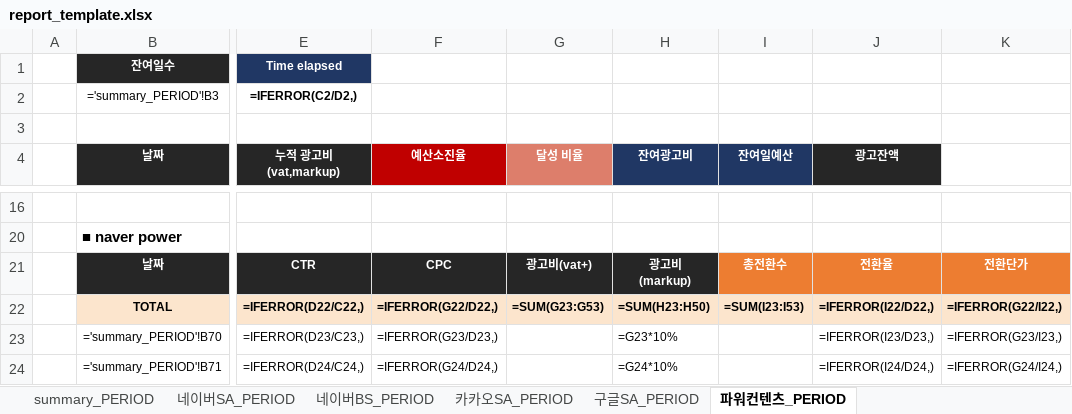
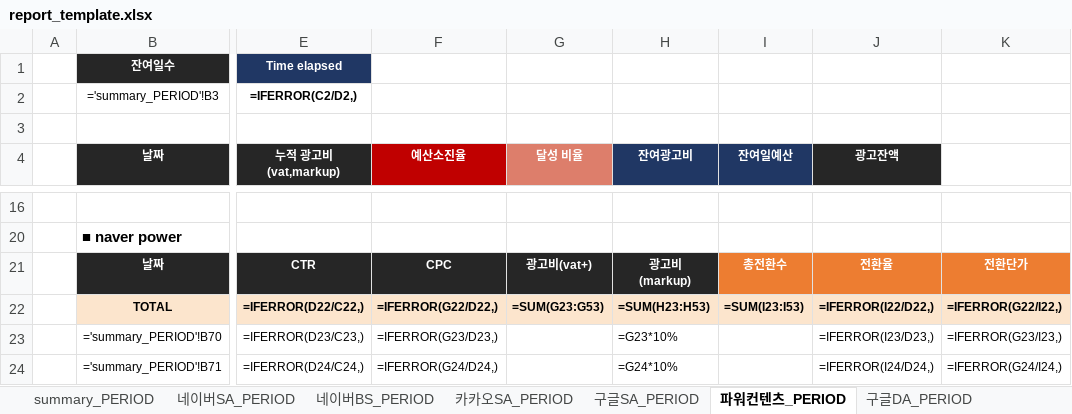
Before and after one commit to 9511dasol/SYProject, an Excel workbook: back/app/assets/report_template.xlsx, sheet 파워컨텐츠_PERIOD, drawn as a sheet; only a part is shown, gaps mark what is left out; values as stored, in another font and other column widths than the file's, no borders; formulas without a stored value are shown as written; conditional formats not drawn; the diff names each change by its address in the sheet, - before the commit and + after, or states it on an @@ line.

```diff
--- a/back/app/assets/report_template.xlsx (sheet 파워컨텐츠_PERIOD)
+++ b/back/app/assets/report_template.xlsx (sheet 파워컨텐츠_PERIOD)
+sheet tab: 구글DA_PERIOD
-H22 (잔여광고비): =SUM(H23:H50)
+H22 (잔여광고비): =SUM(H23:H53)
```
Also changed, not shown: sheet summary_PERIOD, sheet 네이버BS_PERIOD, sheet 카카오SA_PERIOD, other sheet tabs, hidden cells, 8 other files.
